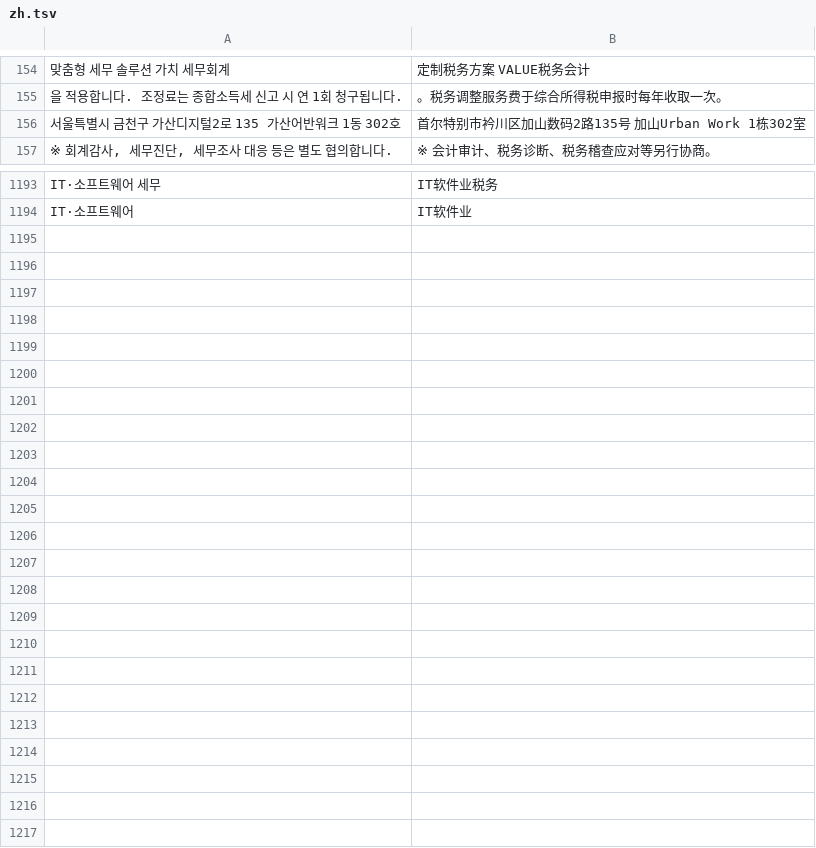
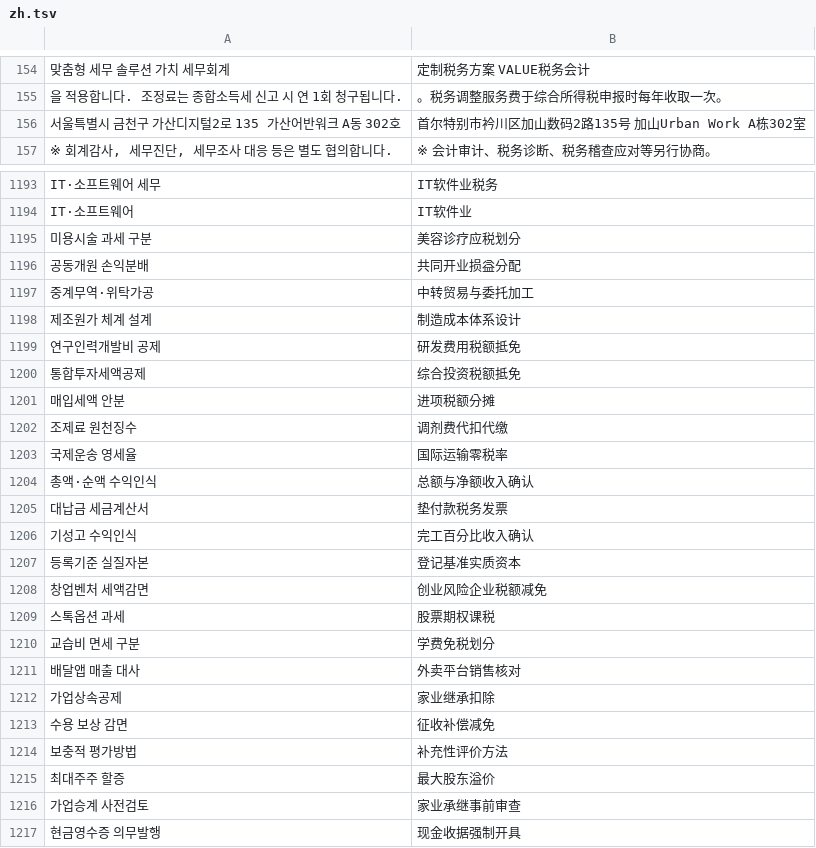
Before and after one commit to junwi-choi/web-page, a TSV file: i18n/zh.tsv, drawn as a sheet; only a part is shown, gaps mark what is left out; the diff covers the shown part only.

```diff
--- a/i18n/zh.tsv
+++ b/i18n/zh.tsv
@@ -155,3 +155,3 @@
 을 적용합니다. 조정료는 종합소득세 신고 시 연 1회 청구됩니다.	。税务调整服务费于综合所得税申报时每年收取一次。
-서울특별시 금천구 가산디지털2로 135 가산어반워크 1동 302호	首尔特别市衿川区加山数码2路135号 加山Urban Work 1栋302室
+서울특별시 금천구 가산디지털2로 135 가산어반워크 A동 302호	首尔特别市衿川区加山数码2路135号 加山Urban Work A栋302室
 ※ 회계감사, 세무진단, 세무조사 대응 등은 별도 협의합니다.	※ 会计审计、税务诊断、税务稽查应对等另行协商。
@@ -1194 +1194,24 @@ IT·소프트웨어 세무	IT软件业税务
 IT·소프트웨어	IT软件业
+미용시술 과세 구분	美容诊疗应税划分
+공동개원 손익분배	共同开业损益分配
+중계무역·위탁가공	中转贸易与委托加工
+제조원가 체계 설계	制造成本体系设计
+연구인력개발비 공제	研发费用税额抵免
+통합투자세액공제	综合投资税额抵免
+매입세액 안분	进项税额分摊
+조제료 원천징수	调剂费代扣代缴
+국제운송 영세율	国际运输零税率
+총액·순액 수익인식	总额与净额收入确认
+대납금 세금계산서	垫付款税务发票
+기성고 수익인식	完工百分比收入确认
+등록기준 실질자본	登记基准实质资本
+창업벤처 세액감면	创业风险企业税额减免
+스톡옵션 과세	股票期权课税
+교습비 면세 구분	学费免税划分
+배달앱 매출 대사	外卖平台销售核对
+가업상속공제	家业继承扣除
+수용 보상 감면	征收补偿减免
+보충적 평가방법	补充性评价方法
+최대주주 할증	最大股东溢价
+가업승계 사전검토	家业承继事前审查
+현금영수증 의무발행	现金收据强制开具
```
Also changed, not shown: 6 edited cells elsewhere in this file, i18n/en.tsv, 13 other files.
